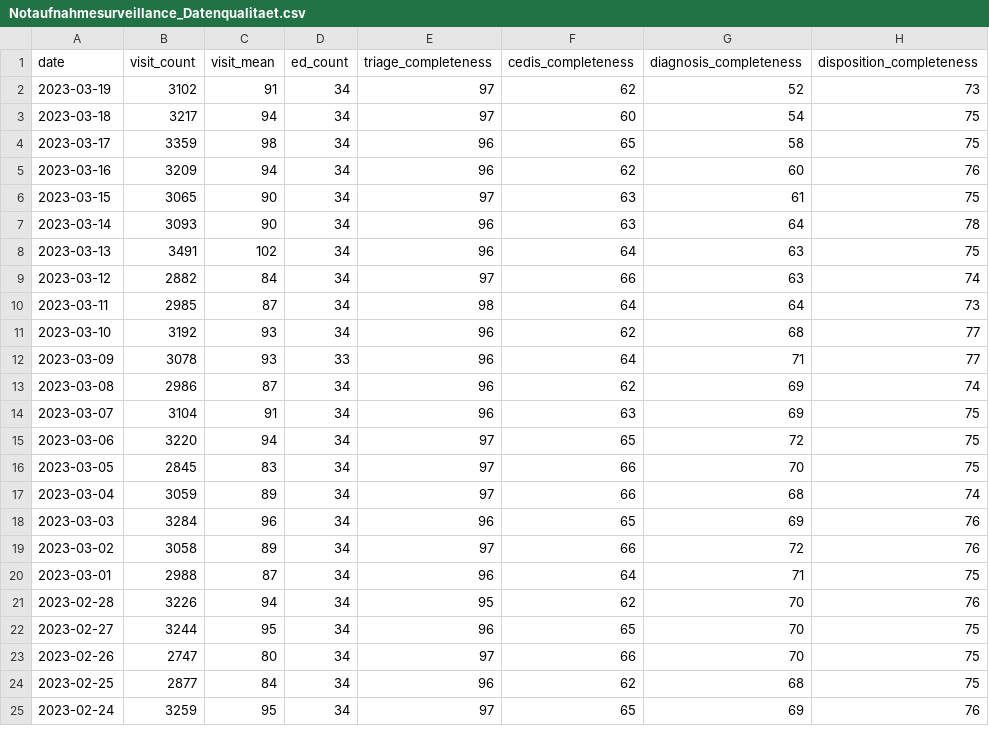
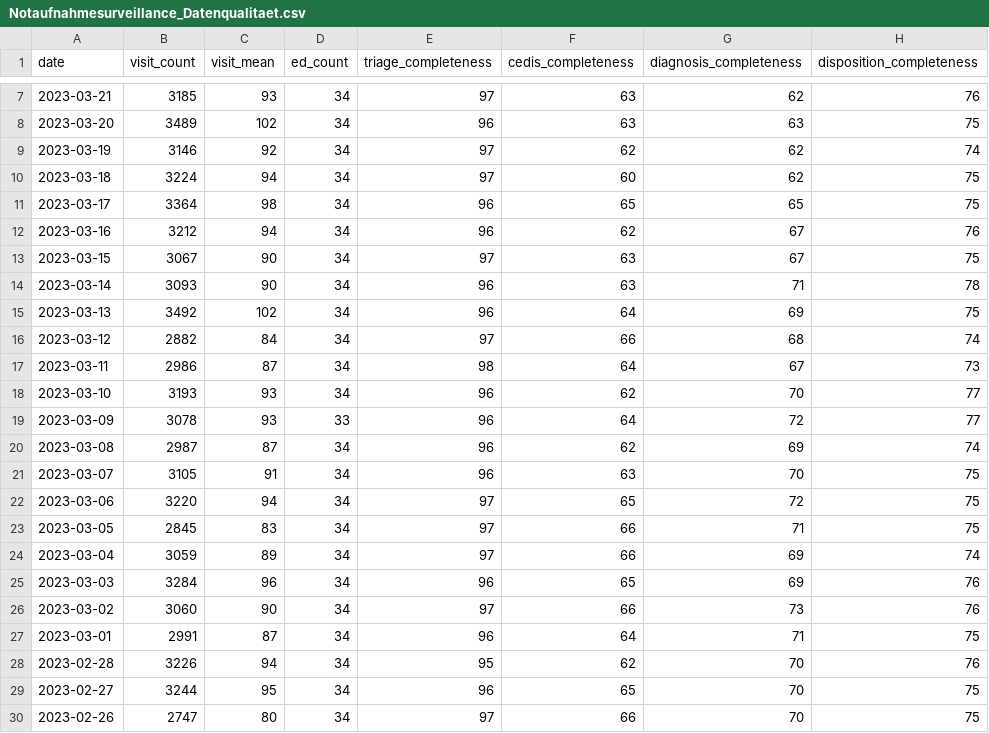
Before and after one commit to robert-koch-institut/Daten_der_Notaufnahmesurveillance, a CSV file: Notaufnahmesurveillance_Datenqualitaet.csv, drawn as a sheet; only a part is shown, gaps mark what is left out; the shorter side is filled out with more unchanged rows; the diff covers the shown part only.

```diff
--- a/Notaufnahmesurveillance_Datenqualitaet.csv
+++ b/Notaufnahmesurveillance_Datenqualitaet.csv
@@ -2,20 +7,22 @@ date,visit_count,visit_mean,ed_count,triage_completeness,cedis_completeness,diag
-2023-03-19,3102,91,34,97,62,52,73
-2023-03-18,3217,94,34,97,60,54,75
-2023-03-17,3359,98,34,96,65,58,75
-2023-03-16,3209,94,34,96,62,60,76
-2023-03-15,3065,90,34,97,63,61,75
-2023-03-14,3093,90,34,96,63,64,78
-2023-03-13,3491,102,34,96,64,63,75
-2023-03-12,2882,84,34,97,66,63,74
-2023-03-11,2985,87,34,98,64,64,73
-2023-03-10,3192,93,34,96,62,68,77
-2023-03-09,3078,93,33,96,64,71,77
-2023-03-08,2986,87,34,96,62,69,74
-2023-03-07,3104,91,34,96,63,69,75
+2023-03-21,3185,93,34,97,63,62,76
+2023-03-20,3489,102,34,96,63,63,75
+2023-03-19,3146,92,34,97,62,62,74
+2023-03-18,3224,94,34,97,60,62,75
+2023-03-17,3364,98,34,96,65,65,75
+2023-03-16,3212,94,34,96,62,67,76
+2023-03-15,3067,90,34,97,63,67,75
+2023-03-14,3093,90,34,96,63,71,78
+2023-03-13,3492,102,34,96,64,69,75
+2023-03-12,2882,84,34,97,66,68,74
+2023-03-11,2986,87,34,98,64,67,73
+2023-03-10,3193,93,34,96,62,70,77
+2023-03-09,3078,93,33,96,64,72,77
+2023-03-08,2987,87,34,96,62,69,74
+2023-03-07,3105,91,34,96,63,70,75
 2023-03-06,3220,94,34,97,65,72,75
-2023-03-05,2845,83,34,97,66,70,75
-2023-03-04,3059,89,34,97,66,68,74
+2023-03-05,2845,83,34,97,66,71,75
+2023-03-04,3059,89,34,97,66,69,74
 2023-03-03,3284,96,34,96,65,69,76
-2023-03-02,3058,89,34,97,66,72,76
-2023-03-01,2988,87,34,96,64,71,75
+2023-03-02,3060,90,34,97,66,73,76
+2023-03-01,2991,87,34,96,64,71,75
 2023-02-28,3226,94,34,95,62,70,76
```
Also changed, not shown: 5 added rows and 1 edited cell elsewhere in this file, Notaufnahmesurveillance_Zeitreihen_Alter.csv, Notaufnahmesurveillance_Zeitreihen_CEDIS.csv, 4 other files.
